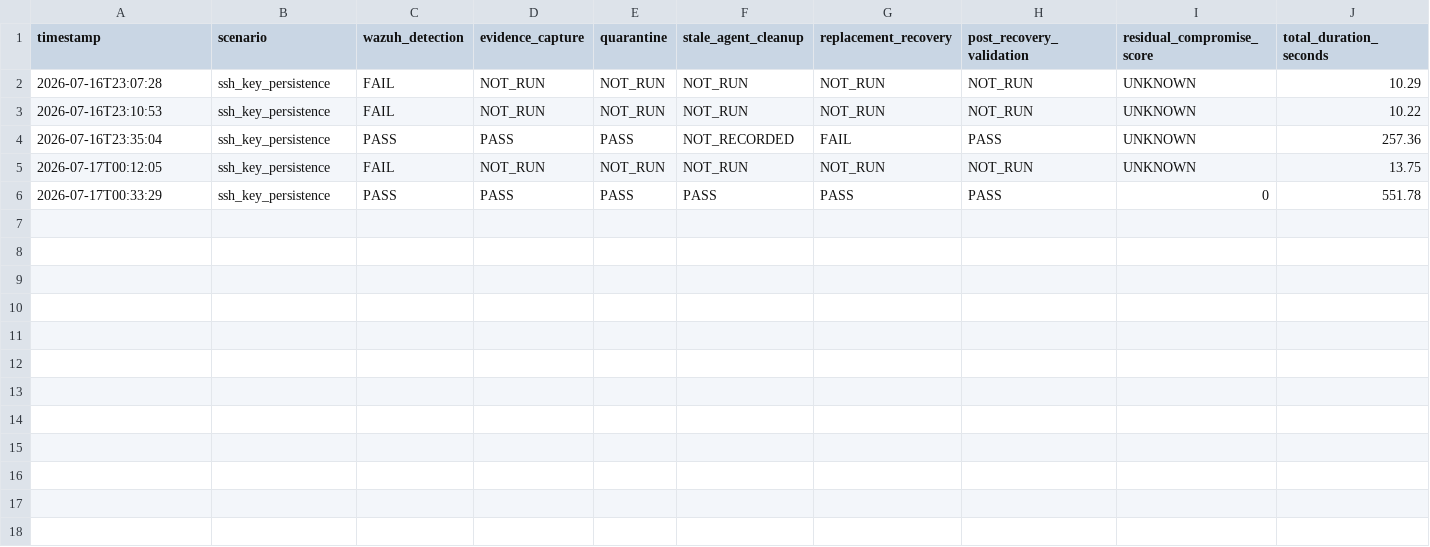
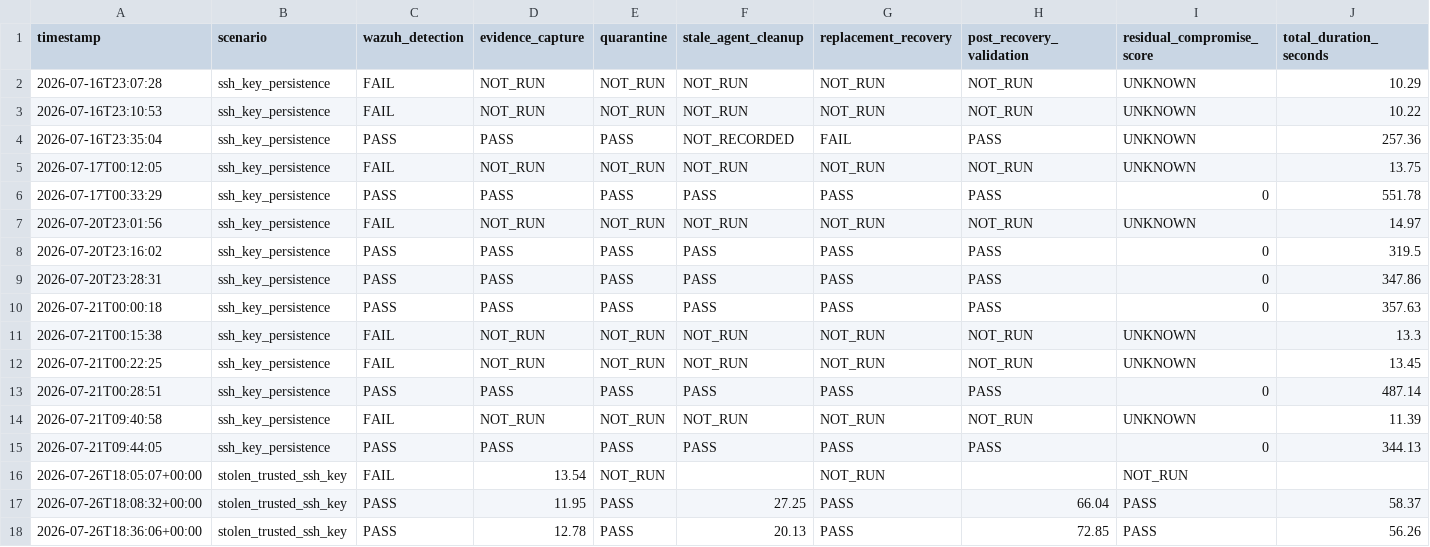
Before and after one commit to NAYMLESS008/iac-self-healing-thesis, a CSV file: results/ssh_key_recovery_orchestrator_results.csv, drawn as a sheet; only a part is shown; rows hold the shown columns only; the diff names each change by its address in the sheet, - before the commit and + after, or states it on an @@ line.

```diff
--- a/results/ssh_key_recovery_orchestrator_results.csv
+++ b/results/ssh_key_recovery_orchestrator_results.csv
+row 7: 2026-07-20T23:01:56 | ssh_key_persistence | FAIL | NOT_RUN | NOT_RUN | NOT_RUN | NOT_RUN | NOT_RUN | UNKNOWN | 14.97
+row 8: 2026-07-20T23:16:02 | ssh_key_persistence | PASS | PASS | PASS | PASS | PASS | PASS | 0 | 319.5
+row 9: 2026-07-20T23:28:31 | ssh_key_persistence | PASS | PASS | PASS | PASS | PASS | PASS | 0 | 347.86
+row 10: 2026-07-21T00:00:18 | ssh_key_persistence | PASS | PASS | PASS | PASS | PASS | PASS | 0 | 357.63
+row 11: 2026-07-21T00:15:38 | ssh_key_persistence | FAIL | NOT_RUN | NOT_RUN | NOT_RUN | NOT_RUN | NOT_RUN | UNKNOWN | 13.3
+row 12: 2026-07-21T00:22:25 | ssh_key_persistence | FAIL | NOT_RUN | NOT_RUN | NOT_RUN | NOT_RUN | NOT_RUN | UNKNOWN | 13.45
+row 13: 2026-07-21T00:28:51 | ssh_key_persistence | PASS | PASS | PASS | PASS | PASS | PASS | 0 | 487.14
+row 14: 2026-07-21T09:40:58 | ssh_key_persistence | FAIL | NOT_RUN | NOT_RUN | NOT_RUN | NOT_RUN | NOT_RUN | UNKNOWN | 11.39
+row 15: 2026-07-21T09:44:05 | ssh_key_persistence | PASS | PASS | PASS | PASS | PASS | PASS | 0 | 344.13
+row 16: 2026-07-26T18:05:07+00:00 | stolen_trusted_ssh_key | FAIL | 13.54 | NOT_RUN |  | NOT_RUN |  | NOT_RUN
+row 17: 2026-07-26T18:08:32+00:00 | stolen_trusted_ssh_key | PASS | 11.95 | PASS | 27.25 | PASS | 66.04 | PASS | 58.37
+row 18: 2026-07-26T18:36:06+00:00 | stolen_trusted_ssh_key | PASS | 12.78 | PASS | 20.13 | PASS | 72.85 | PASS | 56.26
```
Also changed, not shown: results/local_user_recovery_orchestrator_results.csv, results/ssh_key_rotation_results.csv, 12 other files.
